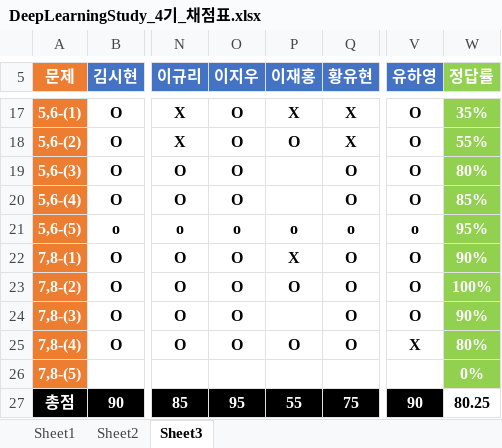
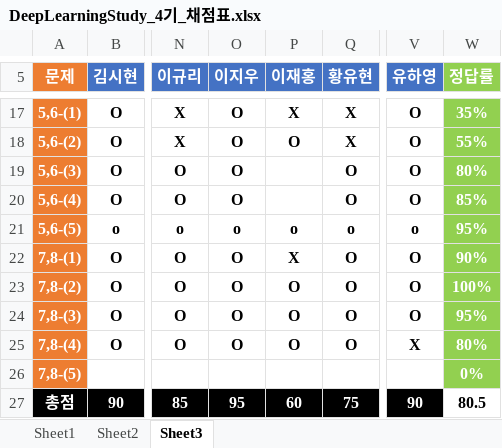
Before and after one commit to longBright/2022_DeepLearningStudy, an Excel workbook: 02_Test_Data/DeepLearningStudy_4기_채점표.xlsx, sheet Sheet3, drawn as a sheet; only a part is shown, gaps mark what is left out; values as stored, in another font and other column widths than the file's, no borders; the diff names each change by its address in the sheet, - before the commit and + after, or states it on an @@ line.

Commit message:
sihyun

```diff
--- a/02_Test_Data/DeepLearningStudy_4기_채점표.xlsx (sheet Sheet3)
+++ b/02_Test_Data/DeepLearningStudy_4기_채점표.xlsx (sheet Sheet3)
-P24 (이재홍): (empty)
+P24 (이재홍): O
-W24 (정답률): 90%
+W24 (정답률): 95%
-P27 (이재홍): 55
+P27 (이재홍): 60
-W27 (정답률): 80.25
+W27 (정답률): 80.5
```
